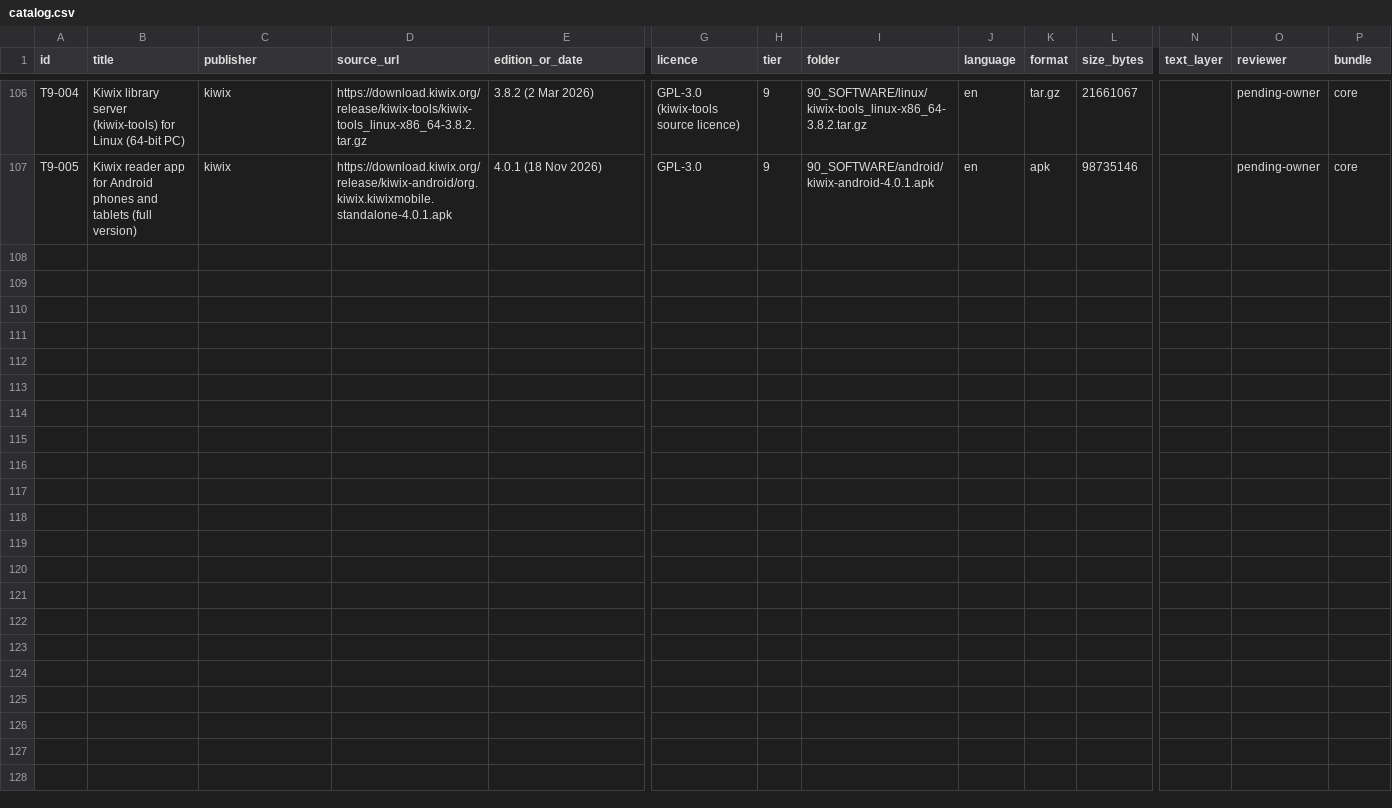
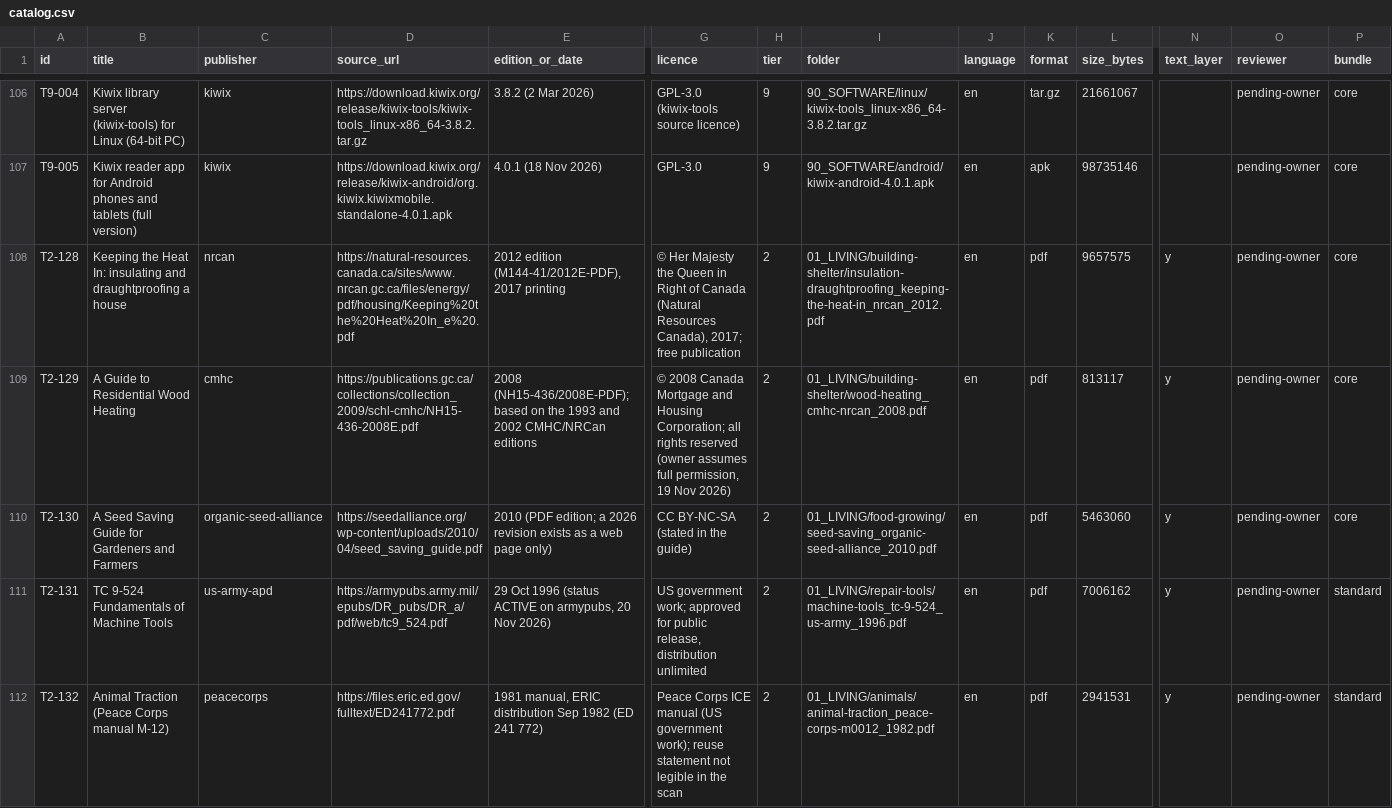
Before and after one commit to hbarakat140/knowledge-arc, a CSV file: catalog/catalog.csv, drawn as a sheet; only a part is shown, gaps mark what is left out; rows hold the shown columns only; the diff names each change by its address in the sheet, - before the commit and + after, or states it on an @@ line.

```diff
--- a/catalog/catalog.csv
+++ b/catalog/catalog.csv
+row 108: T2-128 | Keeping the Heat In: insulating and draughtproofing a house | nrcan | https://natural-resources.canada.ca/sites/www.nrcan.gc.ca/files/energy/pdf/housing/Keeping%20the%20Heat%20In_e%20.pdf | 2012 edition (M144-41/2012E-PDF), 2017 printing | © Her Majesty the Queen in Right of Canada (Natural Resources Canada), 2017; free publication | 2 | 01_LIVING/building-shelter/insulation-draughtproofing_keeping-the-heat-in_nrcan_2012.pdf | en | pdf | 9657575 | y | pending-owner | core
+row 109: T2-129 | A Guide to Residential Wood Heating | cmhc | https://publications.gc.ca/collections/collection_2009/schl-cmhc/NH15-436-2008E.pdf | 2008 (NH15-436/2008E-PDF); based on the 1993 and 2002 CMHC/NRCan editions | © 2008 Canada Mortgage and Housing Corporation; all rights reserved (owner assumes full permission, 19 Nov 2026) | 2 | 01_LIVING/building-shelter/wood-heating_cmhc-nrcan_2008.pdf | en | pdf | 813117 | y | pending-owner | core
+row 110: T2-130 | A Seed Saving Guide for Gardeners and Farmers | organic-seed-alliance | https://seedalliance.org/wp-content/uploads/2010/04/seed_saving_guide.pdf | 2010 (PDF edition; a 2026 revision exists as a web page only) | CC BY-NC-SA (stated in the guide) | 2 | 01_LIVING/food-growing/seed-saving_organic-seed-alliance_2010.pdf | en | pdf | 5463060 | y | pending-owner | core
+row 111: T2-131 | TC 9-524 Fundamentals of Machine Tools | us-army-apd | https://armypubs.army.mil/epubs/DR_pubs/DR_a/pdf/web/tc9_524.pdf | 29 Oct 1996 (status ACTIVE on armypubs, 20 Nov 2026) | US government work; approved for public release, distribution unlimited | 2 | 01_LIVING/repair-tools/machine-tools_tc-9-524_us-army_1996.pdf | en | pdf | 7006162 | y | pending-owner | standard
+row 112: T2-132 | Animal Traction (Peace Corps manual M-12) | peacecorps | https://files.eric.ed.gov/fulltext/ED241772.pdf | 1981 manual, ERIC distribution Sep 1982 (ED 241 772) | Peace Corps ICE manual (US government work); reuse statement not legible in the scan | 2 | 01_LIVING/animals/animal-traction_peace-corps-m0012_1982.pdf | en | pdf | 2941531 | y | pending-owner | standard
```
Also changed, not shown: catalog/coverage.csv, catalog/publishers.csv, 1 other file.
